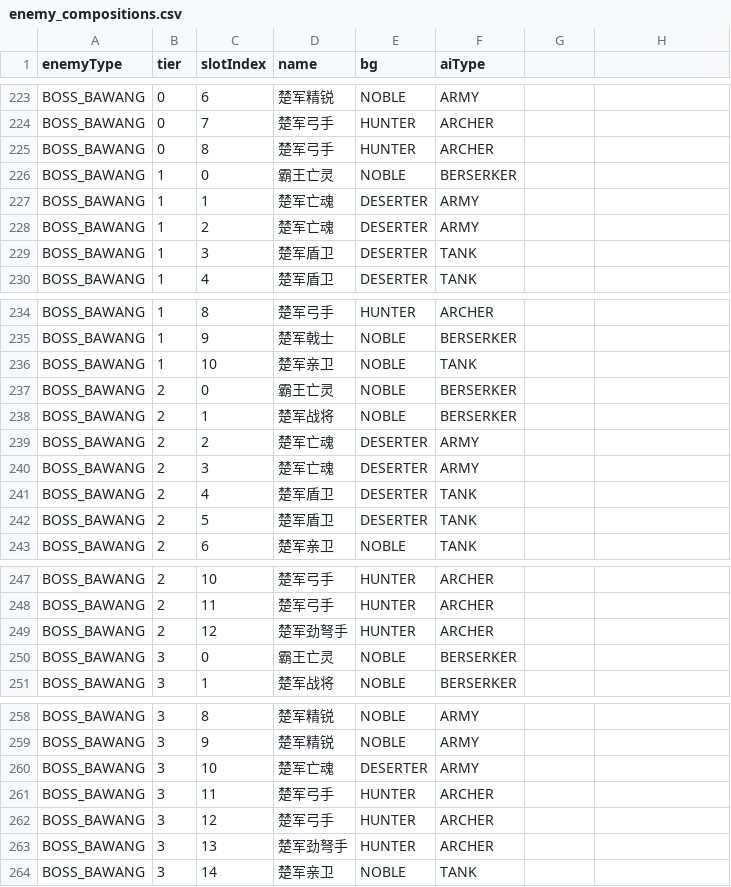
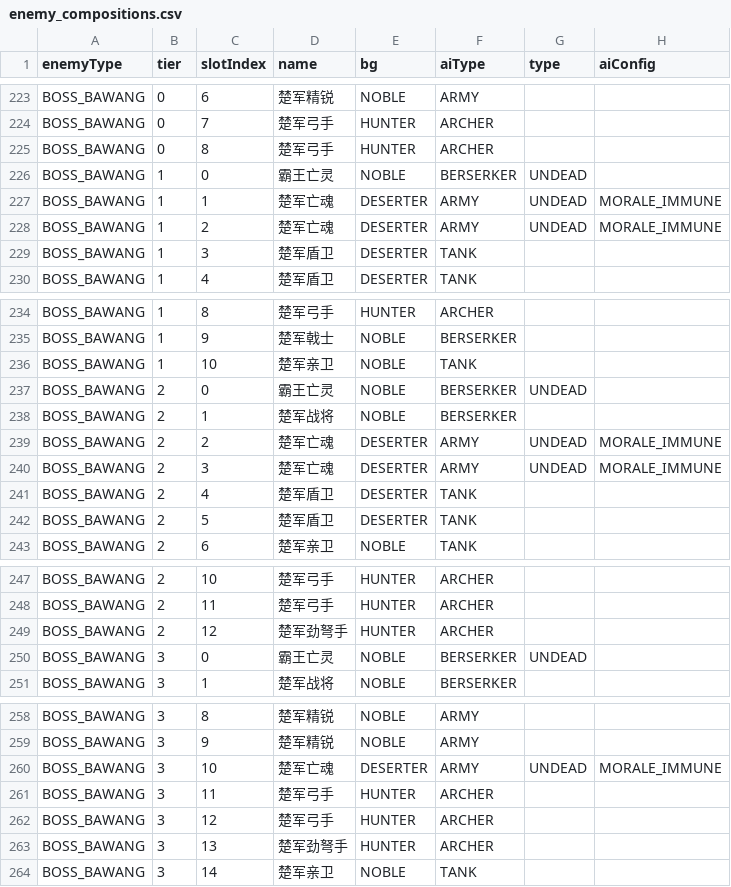
Before and after one commit to Fater666/QingBrother, a CSV file: csv/enemy_compositions.csv, drawn as a sheet; only a part is shown, gaps mark what is left out; the diff covers the shown part only.

```diff
--- a/csv/enemy_compositions.csv
+++ b/csv/enemy_compositions.csv
@@ -1 +1 @@
-enemyType|tier|slotIndex|name|bg|aiType
+enemyType|tier|slotIndex|name|bg|aiType|type|aiConfig
@@ -225,5 +225,5 @@ BOSS_BAWANG|0|7|楚军弓手|HUNTER|ARCHER
 BOSS_BAWANG|0|8|楚军弓手|HUNTER|ARCHER
-BOSS_BAWANG|1|0|霸王亡灵|NOBLE|BERSERKER
-BOSS_BAWANG|1|1|楚军亡魂|DESERTER|ARMY
-BOSS_BAWANG|1|2|楚军亡魂|DESERTER|ARMY
+BOSS_BAWANG|1|0|霸王亡灵|NOBLE|BERSERKER|UNDEAD|
+BOSS_BAWANG|1|1|楚军亡魂|DESERTER|ARMY|UNDEAD|MORALE_IMMUNE
+BOSS_BAWANG|1|2|楚军亡魂|DESERTER|ARMY|UNDEAD|MORALE_IMMUNE
 BOSS_BAWANG|1|3|楚军盾卫|DESERTER|TANK
@@ -236,6 +236,6 @@ BOSS_BAWANG|1|9|楚军戟士|NOBLE|BERSERKER
 BOSS_BAWANG|1|10|楚军亲卫|NOBLE|TANK
-BOSS_BAWANG|2|0|霸王亡灵|NOBLE|BERSERKER
+BOSS_BAWANG|2|0|霸王亡灵|NOBLE|BERSERKER|UNDEAD|
 BOSS_BAWANG|2|1|楚军战将|NOBLE|BERSERKER
-BOSS_BAWANG|2|2|楚军亡魂|DESERTER|ARMY
-BOSS_BAWANG|2|3|楚军亡魂|DESERTER|ARMY
+BOSS_BAWANG|2|2|楚军亡魂|DESERTER|ARMY|UNDEAD|MORALE_IMMUNE
+BOSS_BAWANG|2|3|楚军亡魂|DESERTER|ARMY|UNDEAD|MORALE_IMMUNE
 BOSS_BAWANG|2|4|楚军盾卫|DESERTER|TANK
@@ -249,3 +249,3 @@ BOSS_BAWANG|2|11|楚军弓手|HUNTER|ARCHER
 BOSS_BAWANG|2|12|楚军劲弩手|HUNTER|ARCHER
-BOSS_BAWANG|3|0|霸王亡灵|NOBLE|BERSERKER
+BOSS_BAWANG|3|0|霸王亡灵|NOBLE|BERSERKER|UNDEAD|
 BOSS_BAWANG|3|1|楚军战将|NOBLE|BERSERKER
@@ -259,3 +259,3 @@ BOSS_BAWANG|3|8|楚军精锐|NOBLE|ARMY
 BOSS_BAWANG|3|9|楚军精锐|NOBLE|ARMY
-BOSS_BAWANG|3|10|楚军亡魂|DESERTER|ARMY
+BOSS_BAWANG|3|10|楚军亡魂|DESERTER|ARMY|UNDEAD|MORALE_IMMUNE
 BOSS_BAWANG|3|11|楚军弓手|HUNTER|ARCHER
```
Also changed, not shown: 25 edited cells elsewhere in this file, csv/backgrounds.csv, 6 other files.
